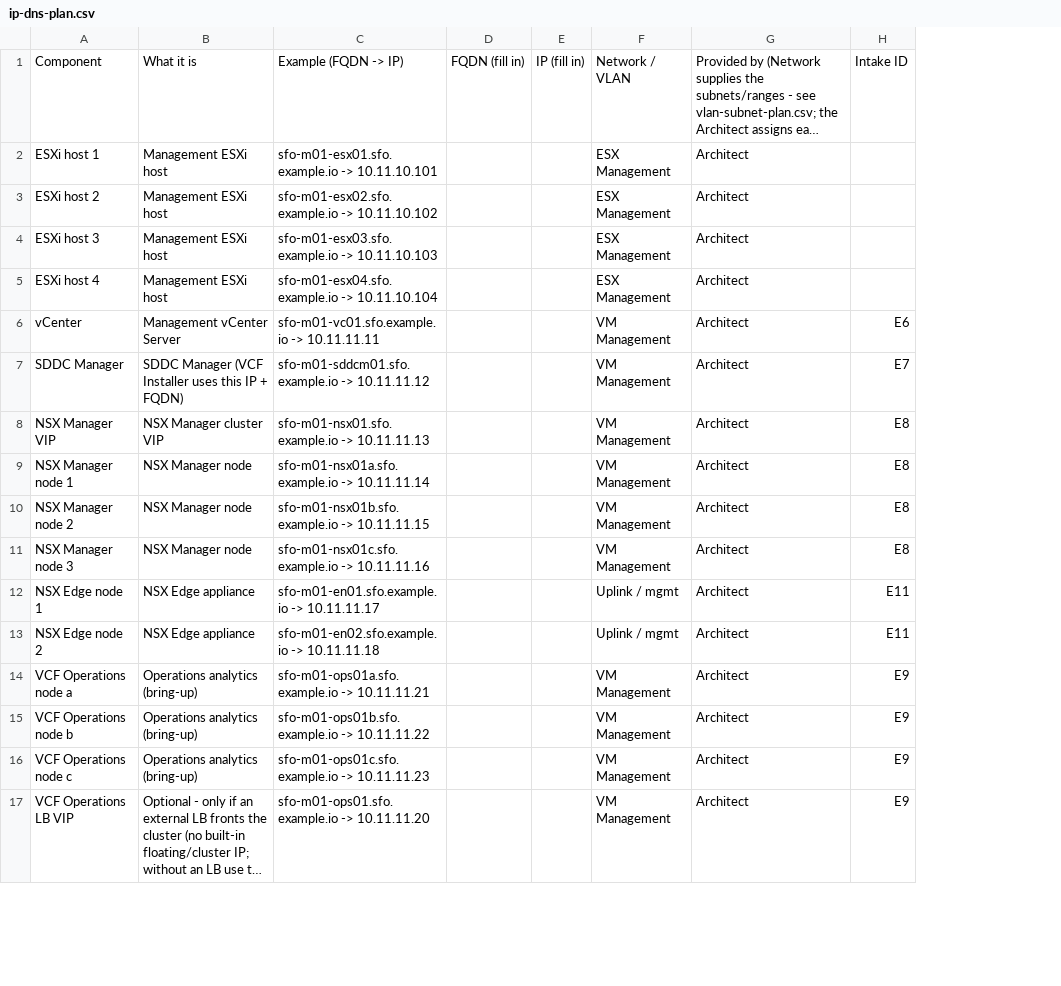
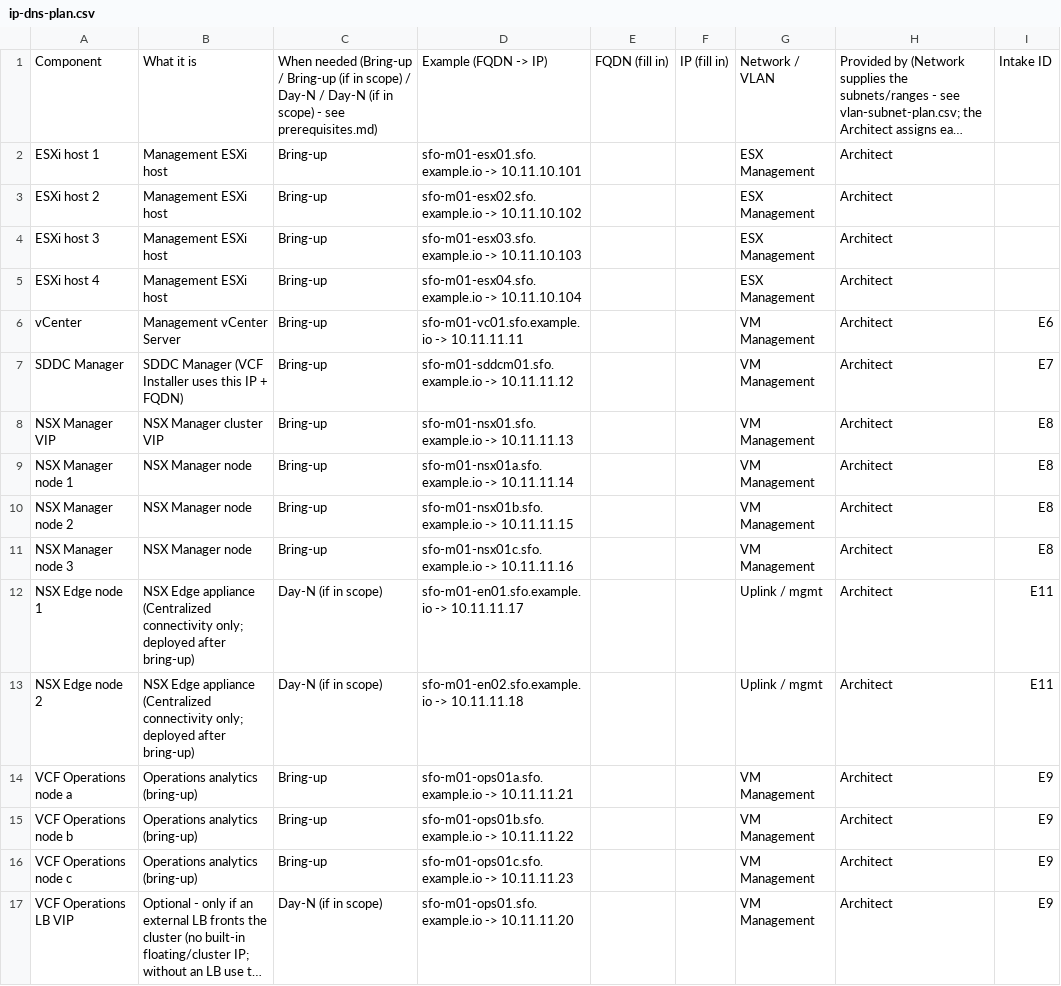
Before and after one commit to pauldiee/VCF9-DeploymentPlanning, a CSV file: web/public/templates/ip-dns-plan.csv, drawn as a sheet; only a part is shown; long unchanged cells end in …; the diff covers the shown part only; the diff names each change by its address in the sheet, - before the commit and + after, or states it on an @@ line.

```diff
--- a/web/public/templates/ip-dns-plan.csv
+++ b/web/public/templates/ip-dns-plan.csv
+column C, rows 1-17: When needed (Bring-up / Bring-up (if in scope) / Day-N / Day-N (if in scope) - see prerequisites.md) | Bring-up | Bring-up | Bring-up | Bring-up | Bring-up | Bring-up | Bring-up | Bring-up | Bring-up | Bring-up | Day-N (if in scope) | Day-N (if in scope) | Bring-up | Bring-up | Bring-up | Day-N (if in scope)
-B12:B13: …Edge appliance
+B12:B13: …Edge appliance (Centralized connectivity only; deployed after bring-up)
```
Also changed, not shown: 5 added rows, 3 removed rows and 2 edited cells elsewhere in this file, web/public/templates/bgp-peering-plan.csv, web/public/templates/firewall-request-plan.csv, 4 other files.
